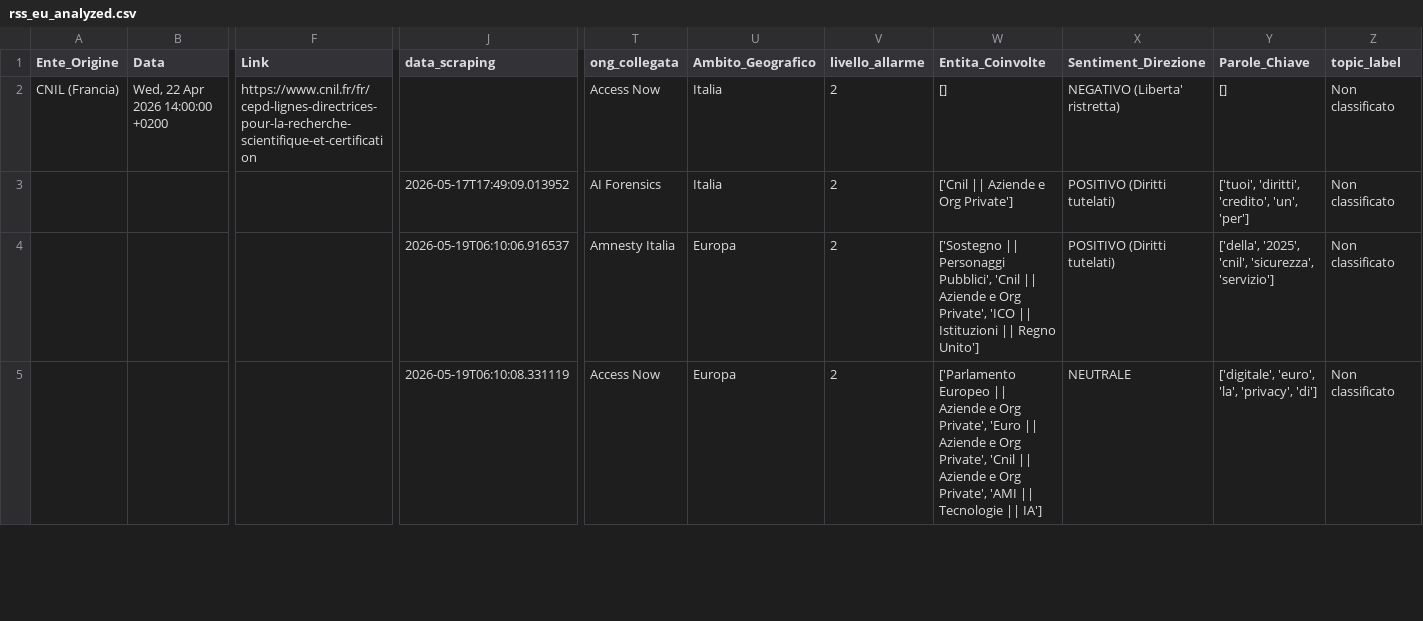
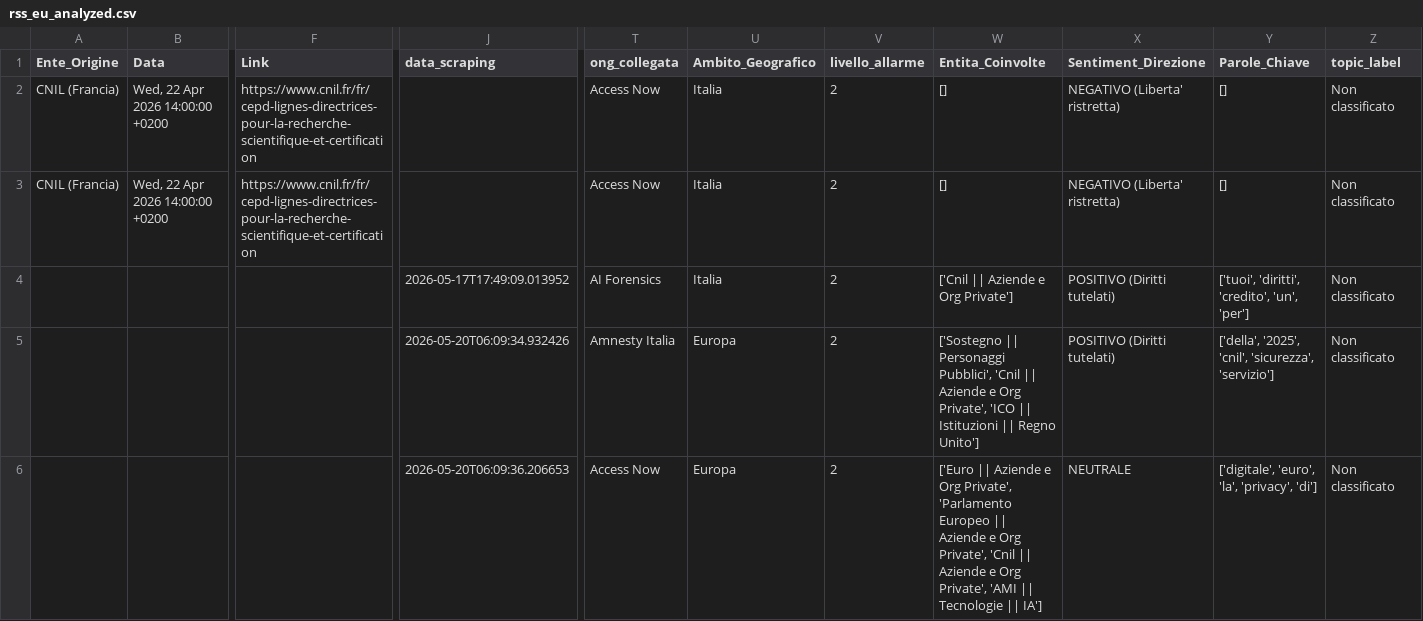
Before and after one commit to Draconer00/tech_advocacy_italia, a CSV file: data/processed/rss_eu_analyzed.csv, drawn as a sheet; only a part is shown, gaps mark what is left out; addresses are those after the commit; rows hold the shown columns only; the diff covers the shown part only; the diff names each change by its address in the sheet, - before the commit and + after, or states it on an @@ line.

```diff
--- a/data/processed/rss_eu_analyzed.csv
+++ b/data/processed/rss_eu_analyzed.csv
+row 3: CNIL (Francia) | Wed, 22 Apr 2026 14:00:00 +0200 | https://www.cnil.fr/fr/cepd-lignes-directrices-pour-la-recherche-scientifique-et-certification |  | Access Now | Italia | 2 | [] | NEGATIVO (Liberta' ristretta) | [] | Non classificato
-J5 (data_scraping): 2026-05-19T06:10:06.916537
+J5 (data_scraping): 2026-05-20T06:09:34.932426
-J6 (data_scraping): 2026-05-19T06:10:08.331119
+J6 (data_scraping): 2026-05-20T06:09:36.206653
-W6 (Entita_Coinvolte): ['Parlamento Europeo || Aziende e Org Private', 'Euro || Aziende…
+W6 (Entita_Coinvolte): ['Euro || Aziende e Org Private', 'Parlamento Europeo || Aziende…
```
Also changed, not shown: 3 edited cells elsewhere in this file, data/processed/eu_parl_analyzed.csv, data/processed/gnews_analyzed.csv, 8 other files.
